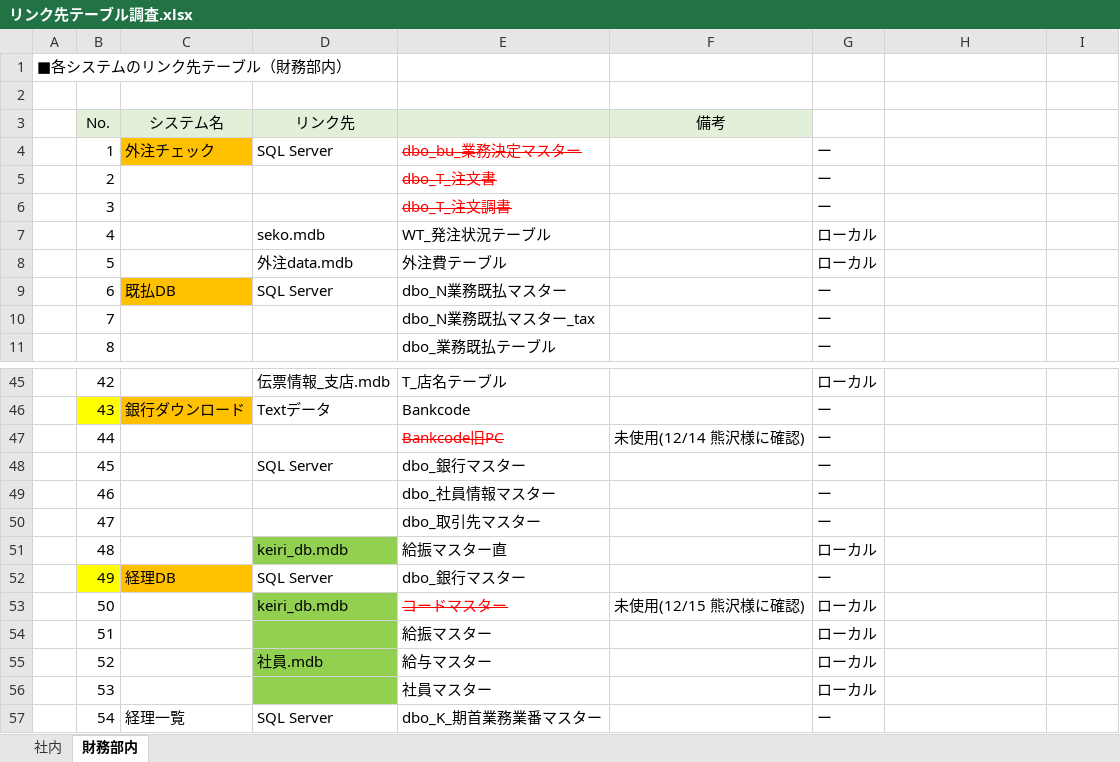
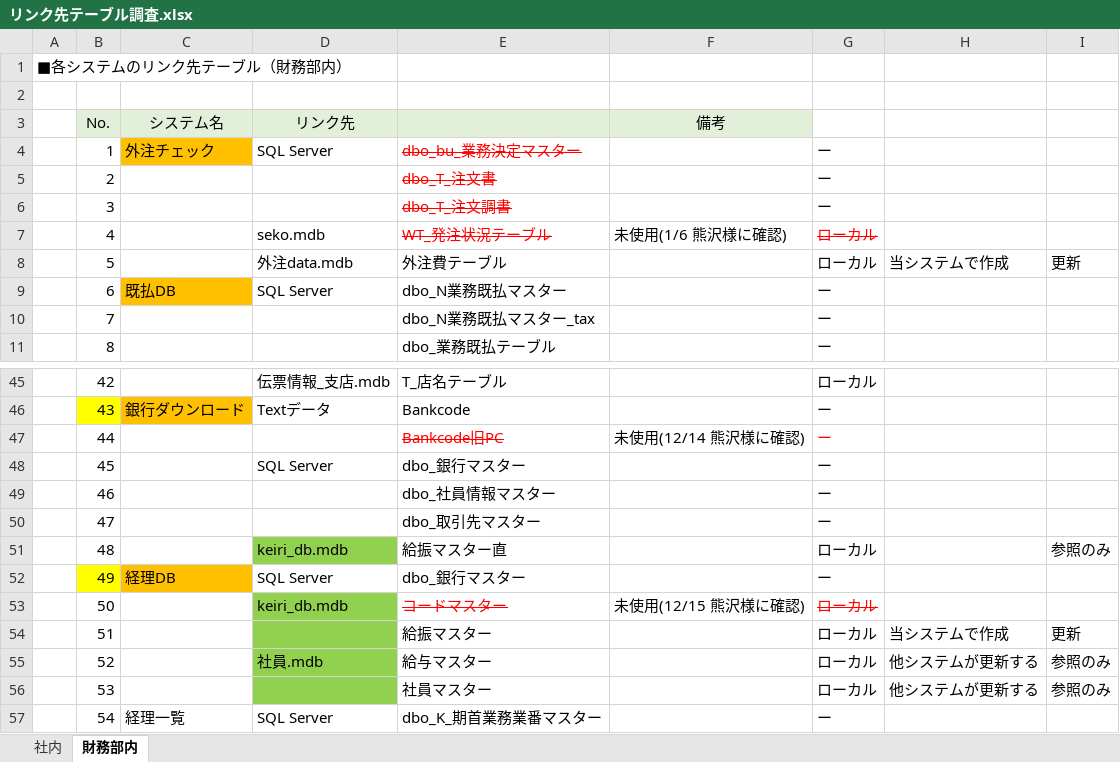
Before and after one commit to zaimuVB/zaimu, an Excel workbook: Doc/1.SA/調査/リンク先テーブル調査.xlsx, sheet 財務部内, drawn as a sheet; only a part is shown, gaps mark what is left out; values as stored, in another font and other column widths than the file's, no borders; the diff names each change by its address in the sheet, - before the commit and + after, or states it on an @@ line.

```diff
--- a/Doc/1.SA/調査/リンク先テーブル調査.xlsx (sheet 財務部内)
+++ b/Doc/1.SA/調査/リンク先テーブル調査.xlsx (sheet 財務部内)
@@ E7 text colour: black → #FF0000, strikethrough: off → on @@
-F7 (備考): (empty)
+F7 (備考): 未使用(1/6 熊沢様に確認)
@@ G7 text colour: black → #FF0000, strikethrough: off → on @@
-H8: (empty)
+H8: 当システムで作成
-I8: (empty)
+I8: 更新
-G47 text colour: black
+G47 text colour: #FF0000
-I51: (empty)
+I51: 参照のみ
@@ G53 text colour: black → #FF0000, strikethrough: off → on @@
-H54: (empty)
+H54: 当システムで作成
-I54: (empty)
+I54: 更新
-H55:H56: (empty)
+H55:H56: 他システムが更新する
-I55:I56: (empty)
+I55:I56: 参照のみ
```
Also changed, not shown: Doc/0.管理/QA表.xlsx, 10 other files.
